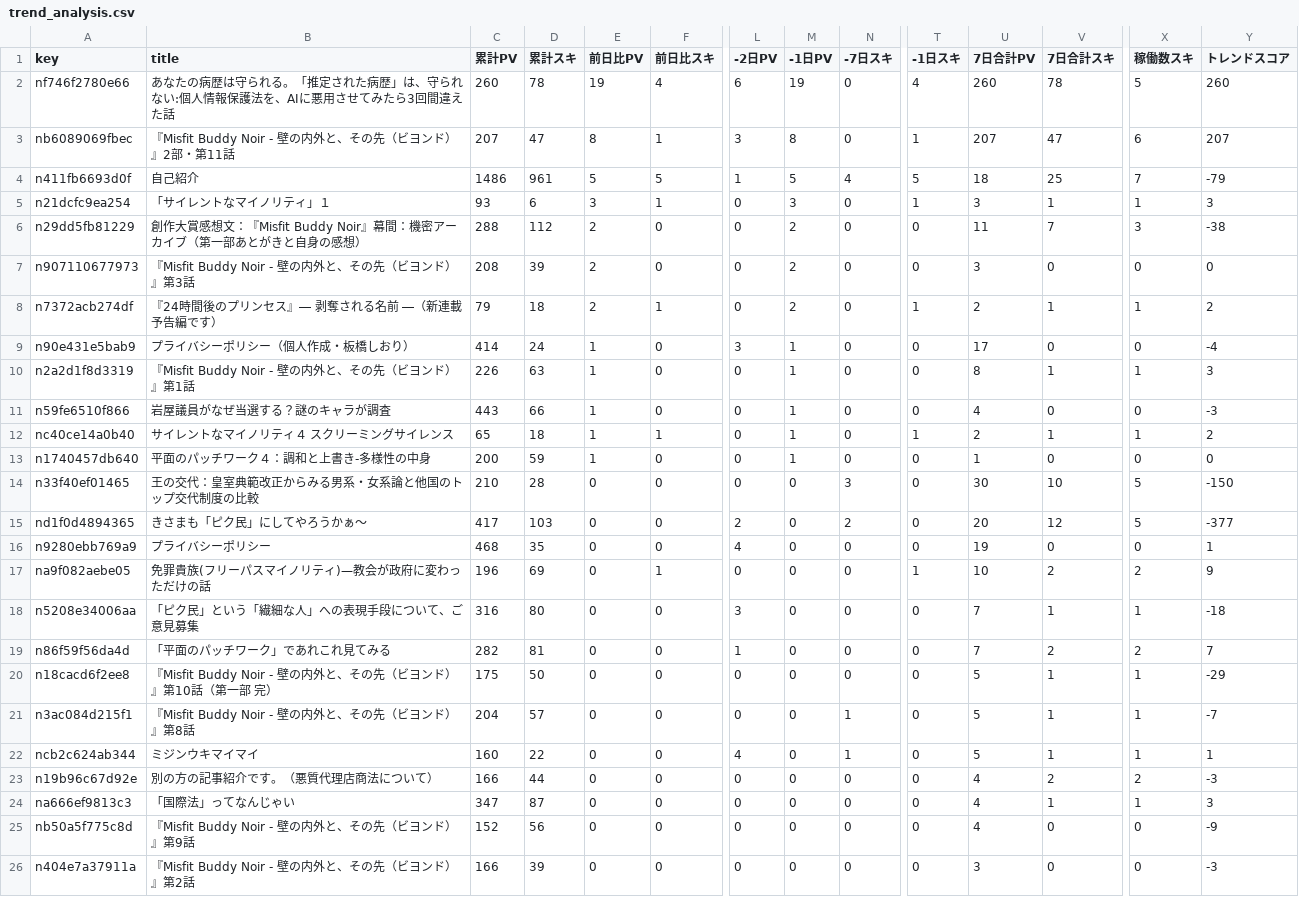
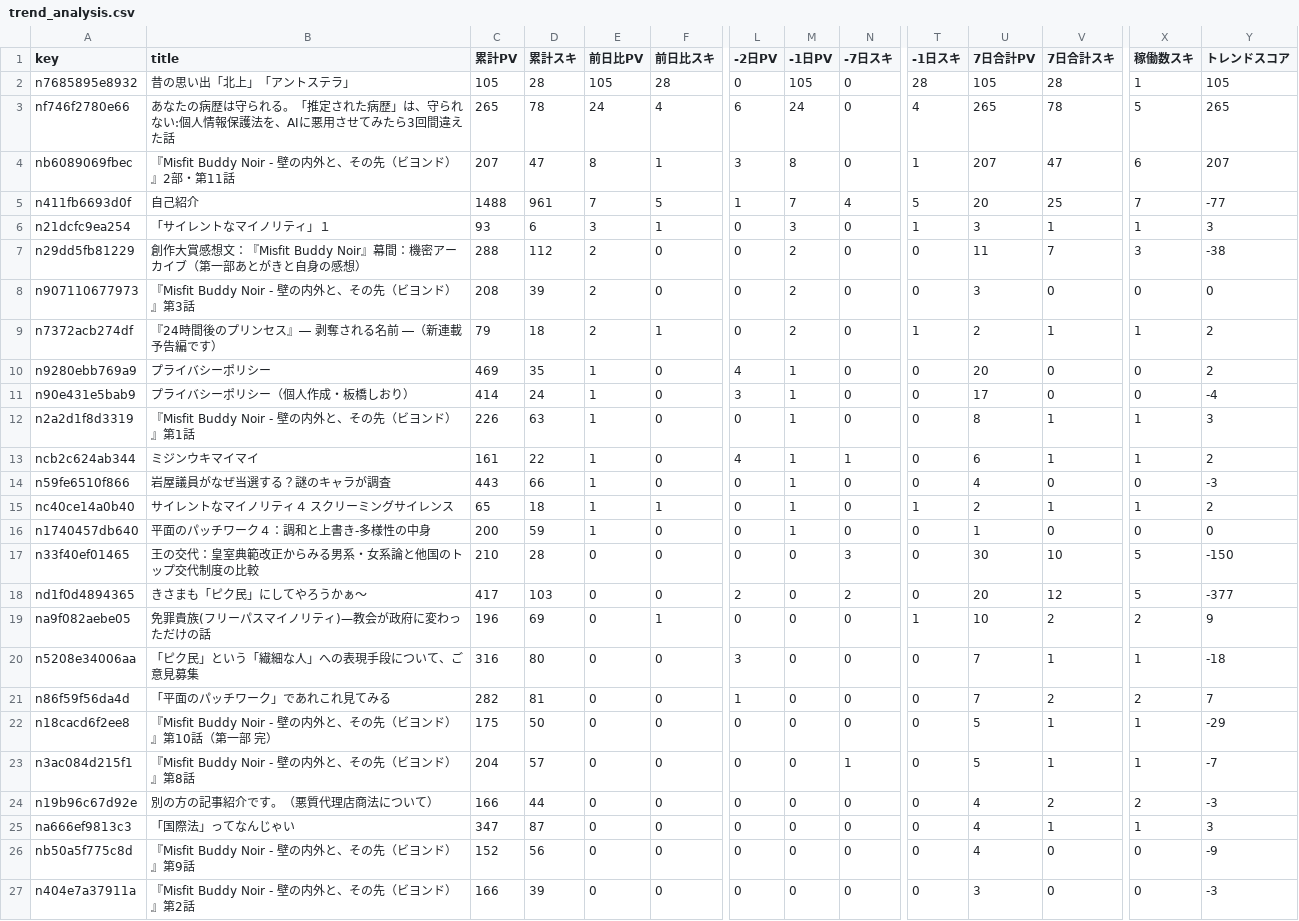
Before and after one commit to ganden0807-collab/note-stats-tracker, a CSV file: data/trend_analysis.csv, drawn as a sheet; only a part is shown, gaps mark what is left out; removed rows and columns are numbered as before the commit, all else as after; rows hold the shown columns only; the diff names each change by its address in the sheet, - before the commit and + after, or states it on an @@ line.

```diff
--- a/data/trend_analysis.csv
+++ b/data/trend_analysis.csv
+row 2: n7685895e8932 | 昔の思い出「北上」「アントステラ」 | 105 | 28 | 105 | 28 | 0 | 105 | 0 | 28 | 105 | 28 | 1 | 105
-C3 (累計PV): 260
+C3 (累計PV): 265
-E3 (前日比PV): 19
+E3 (前日比PV): 24
-M3 (-1日PV): 19
+M3 (-1日PV): 24
-U3 (7日合計PV): 260
+U3 (7日合計PV): 265
-Y3 (トレンドスコア): 260
+Y3 (トレンドスコア): 265
-C5 (累計PV): 1486
+C5 (累計PV): 1488
-E5 (前日比PV): 5
+E5 (前日比PV): 7
-M5 (-1日PV): 5
+M5 (-1日PV): 7
-U5 (7日合計PV): 18
+U5 (7日合計PV): 20
-Y5 (トレンドスコア): -79
+Y5 (トレンドスコア): -77
+row 10: n9280ebb769a9 | プライバシーポリシー | 469 | 35 | 1 | 0 | 4 | 1 | 0 | 0 | 20 | 0 | 0 | 2
+row 13: ncb2c624ab344 | ミジンウキマイマイ | 161 | 22 | 1 | 0 | 4 | 1 | 1 | 0 | 6 | 1 | 1 | 2
-row 16: n9280ebb769a9 | プライバシーポリシー | 468 | 35 | 0 | 0 | 4 | 0 | 0 | 0 | 19 | 0 | 0 | 1
-row 22: ncb2c624ab344 | ミジンウキマイマイ | 160 | 22 | 0 | 0 | 4 | 0 | 1 | 0 | 5 | 1 | 1 | 1
```
Also changed, not shown: data/asset_articles.csv, data/daily_summary.csv, 2 other files.
